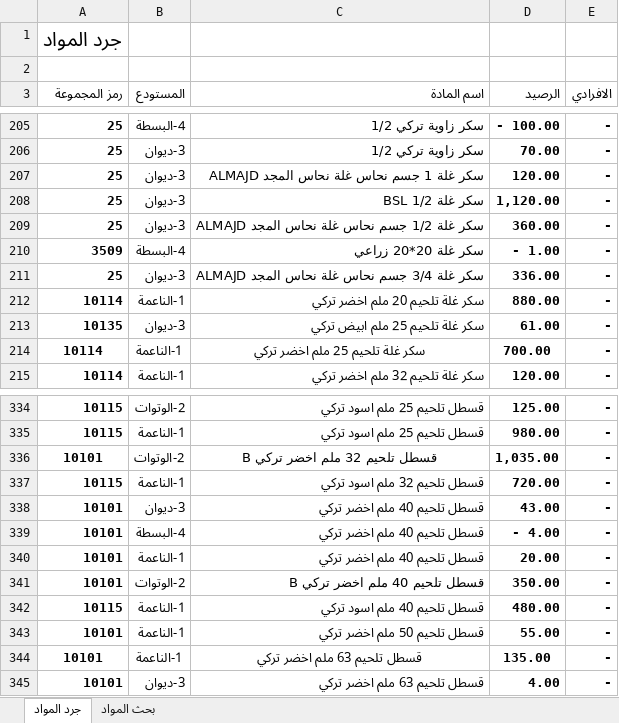
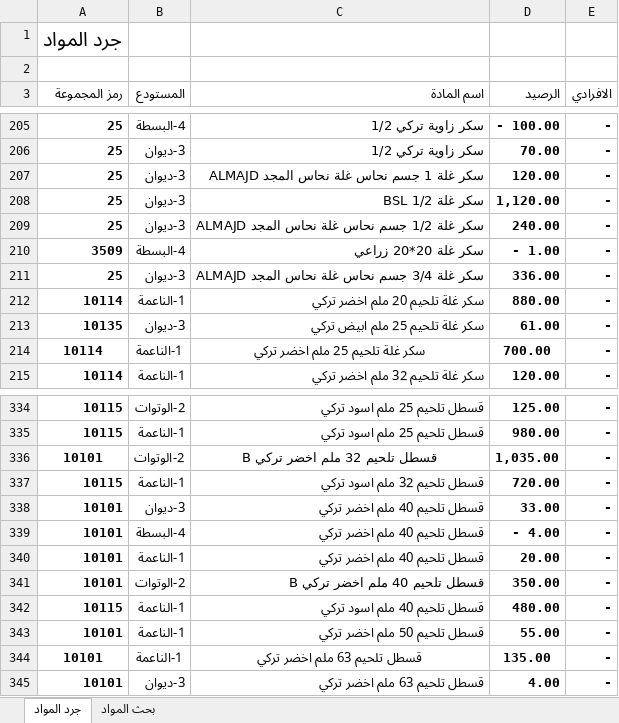
Before and after one commit to dabbousbasta/Dabbous-Al-Basta, an Excel workbook: جرد المواد.xlsx, sheet جرد المواد, drawn as a sheet; only a part is shown, gaps mark what is left out; values as stored, in another font and other column widths than the file's, no borders; the diff names each change by its address in the sheet, - before the commit and + after, or states it on an @@ line.

```diff
--- a/جرد المواد.xlsx (sheet جرد المواد)
+++ b/جرد المواد.xlsx (sheet جرد المواد)
-D209 (الرصيد): 360.00
+D209 (الرصيد): 240.00
-D338 (الرصيد): 43.00
+D338 (الرصيد): 33.00
```
Also changed, not shown: sheet بحث المواد.
